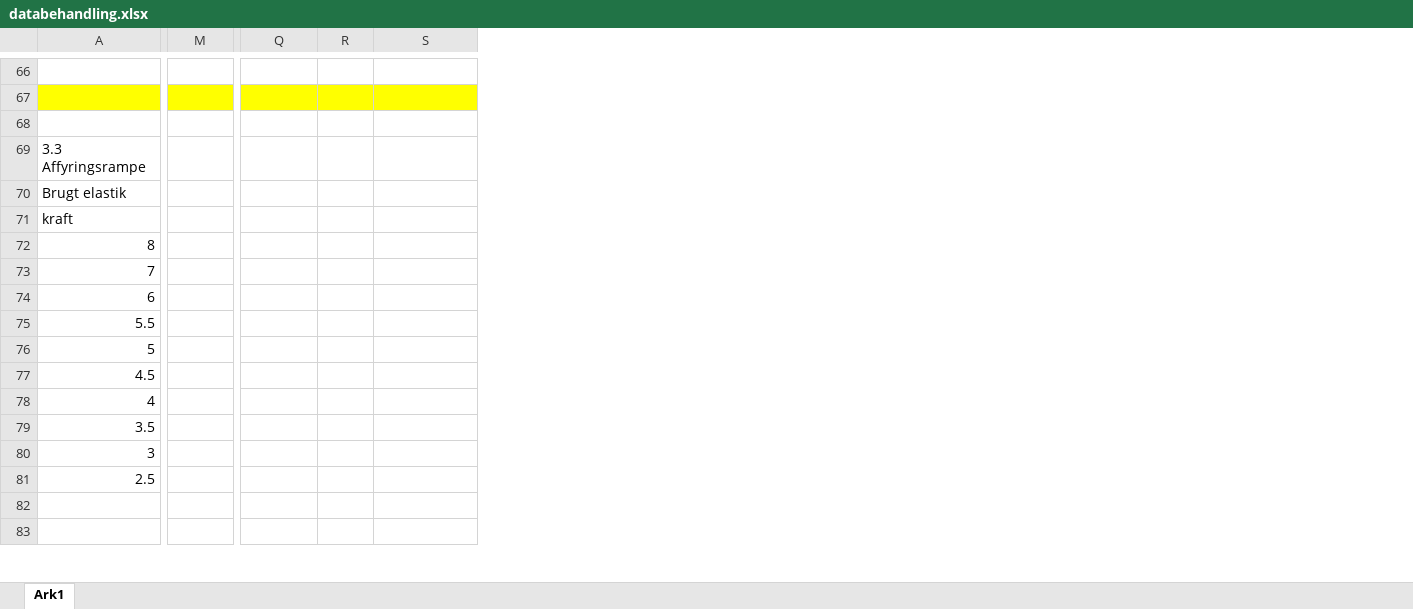
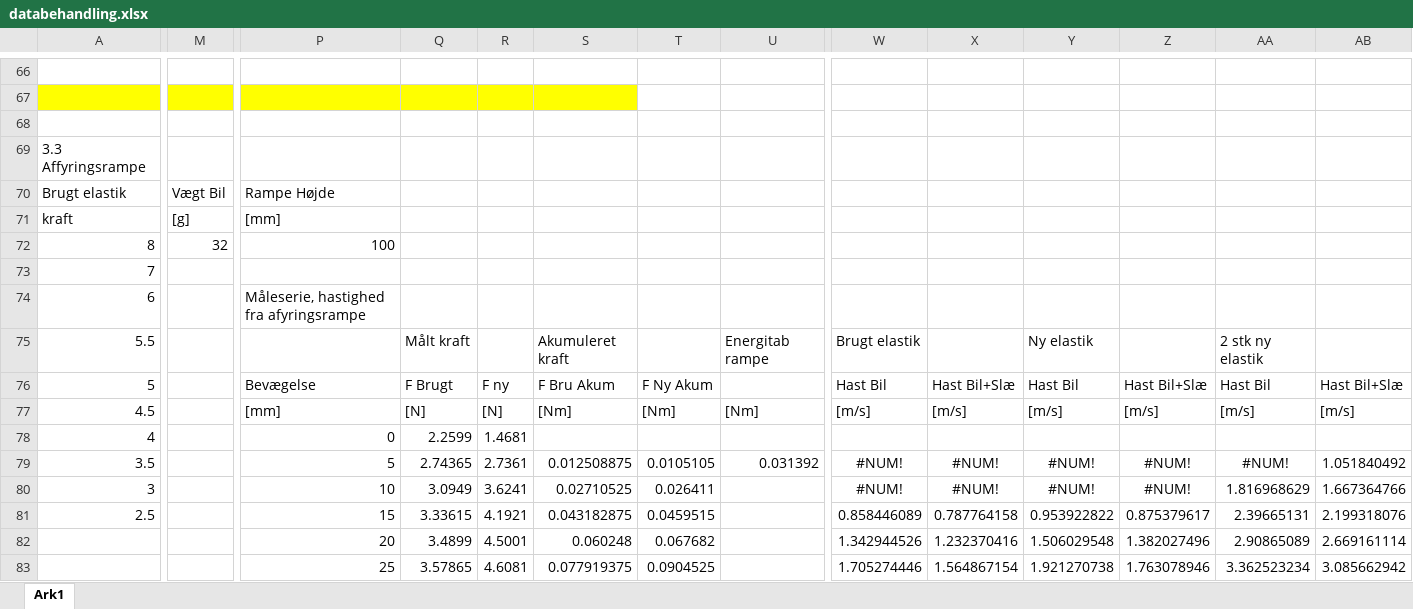
Before and after one commit to Dybdal/DTU-projekter, an Excel workbook: Mekanisk produktanalyse/Projekt 2/databehandling.xlsx, sheet Ark1, drawn as a sheet; only a part is shown, gaps mark what is left out; values as stored, in another font and other column widths than the file's, no borders; charts and pictures not drawn; the diff covers the shown part only; the diff names each change by its address in the sheet, - before the commit and + after, or states it on an @@ line.

Commit message:
Update databehandling.xlsx

```diff
--- a/Mekanisk produktanalyse/Projekt 2/databehandling.xlsx (sheet Ark1)
+++ b/Mekanisk produktanalyse/Projekt 2/databehandling.xlsx (sheet Ark1)
+column P, rows 70-83: Rampe Højde | [mm] | 100 |  | Måleserie, hastighed fra afyringsrampe |  | Bevægelse | [mm] | 0 | 5 | 10 | 15 | 20 | 25
+column T, rows 76-83: F Ny Akum | [Nm] |  | 0.0105105 | 0.026411 | 0.0459515 | 0.067682 | 0.0904525
+column U, rows 75-79: Energitab rampe |  | [Nm] |  | 0.031392
+column W, rows 75-83: Brugt elastik | Hast Bil | [m/s] |  | #NUM! | #NUM! | 0.858446089 | 1.342944526 | 1.705274446
+column X, rows 76-83: Hast Bil+Slæ | [m/s] |  | #NUM! | #NUM! | 0.787764158 | 1.232370416 | 1.564867154
+column Y, rows 75-83: Ny elastik | Hast Bil | [m/s] |  | #NUM! | #NUM! | 0.953922822 | 1.506029548 | 1.921270738
+column Z, rows 76-83: Hast Bil+Slæ | [m/s] |  | #NUM! | #NUM! | 0.875379617 | 1.382027496 | 1.763078946
+column AA, rows 75-83: 2 stk ny elastik | Hast Bil | [m/s] |  | #NUM! | 1.816968629 | 2.39665131 | 2.90865089 | 3.362523234
+column AB, rows 76-83: Hast Bil+Slæ | [m/s] |  | 1.051840492 | 1.667364766 | 2.199318076 | 2.669161114 | 3.085662942
-M70: (empty)
+M70: Vægt Bil
-M71: (empty)
+M71: [g]
-M72: (empty)
+M72: 32
-Q75: (empty)
+Q75: Målt kraft
-S75: (empty)
+S75: Akumuleret kraft
-Q76: (empty)
+Q76: F Brugt
-R76: (empty)
+R76: F ny
-S76: (empty)
+S76: F Bru Akum
-Q77: (empty)
+Q77: [N]
-R77: (empty)
+R77: [N]
-S77: (empty)
+S77: [Nm]
-Q78: (empty)
+Q78: 2.2599
-R78: (empty)
+R78: 1.4681
-Q79: (empty)
+Q79: 2.74365
-R79: (empty)
+R79: 2.7361
-S79: (empty)
+S79: 0.012508875
-Q80: (empty)
+Q80: 3.0949
-R80: (empty)
+R80: 3.6241
-S80: (empty)
+S80: 0.02710525
-Q81: (empty)
+Q81: 3.33615
-R81: (empty)
+R81: 4.1921
-S81: (empty)
+S81: 0.043182875
-Q82: (empty)
+Q82: 3.4899
-R82: (empty)
+R82: 4.5001
-S82: (empty)
+S82: 0.060248
-Q83: (empty)
+Q83: 3.57865
-R83: (empty)
+R83: 4.6081
-S83: (empty)
+S83: 0.077919375
```
Also changed, not shown: 6 added rows, 1 removed row, 1 added column, 1 removed column and 31 edited cells elsewhere in this sheet, charts or pictures.
